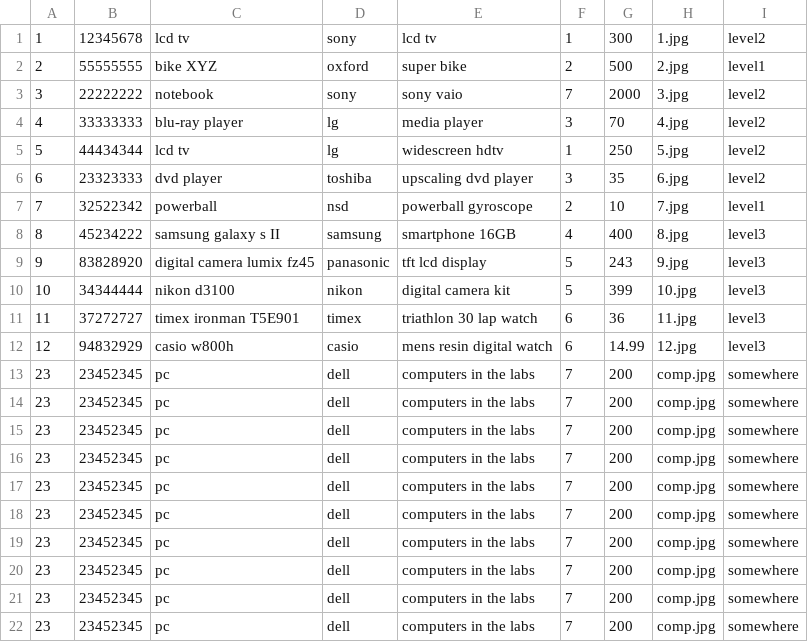
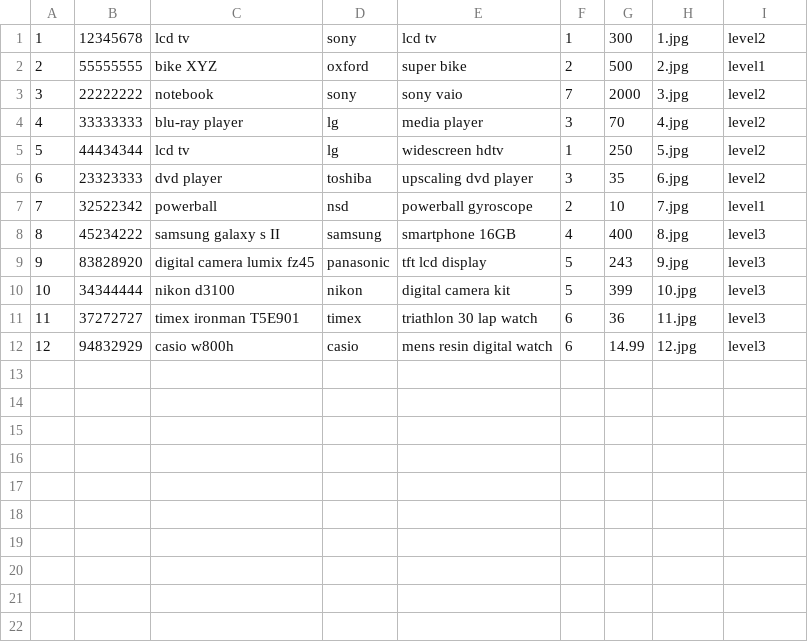
Before and after one commit to tigers/VirtualCatalogue, a CSV file: products.csv, drawn as a sheet; the diff names each change by its address in the sheet, - before the commit and + after, or states it on an @@ line.

Commit message:
test for get_new_product_id method in catalogue passed

```diff
--- a/products.csv
+++ b/products.csv
-row 13: 23 | 23452345 | pc | dell | computers in the labs | 7 | 200 | comp.jpg | somewhere
-row 14: 23 | 23452345 | pc | dell | computers in the labs | 7 | 200 | comp.jpg | somewhere
-row 15: 23 | 23452345 | pc | dell | computers in the labs | 7 | 200 | comp.jpg | somewhere
-row 16: 23 | 23452345 | pc | dell | computers in the labs | 7 | 200 | comp.jpg | somewhere
-row 17: 23 | 23452345 | pc | dell | computers in the labs | 7 | 200 | comp.jpg | somewhere
-row 18: 23 | 23452345 | pc | dell | computers in the labs | 7 | 200 | comp.jpg | somewhere
-row 19: 23 | 23452345 | pc | dell | computers in the labs | 7 | 200 | comp.jpg | somewhere
-row 20: 23 | 23452345 | pc | dell | computers in the labs | 7 | 200 | comp.jpg | somewhere
-row 21: 23 | 23452345 | pc | dell | computers in the labs | 7 | 200 | comp.jpg | somewhere
-row 22: 23 | 23452345 | pc | dell | computers in the labs | 7 | 200 | comp.jpg | somewhere
```
Also changed, not shown: 2 other files.
